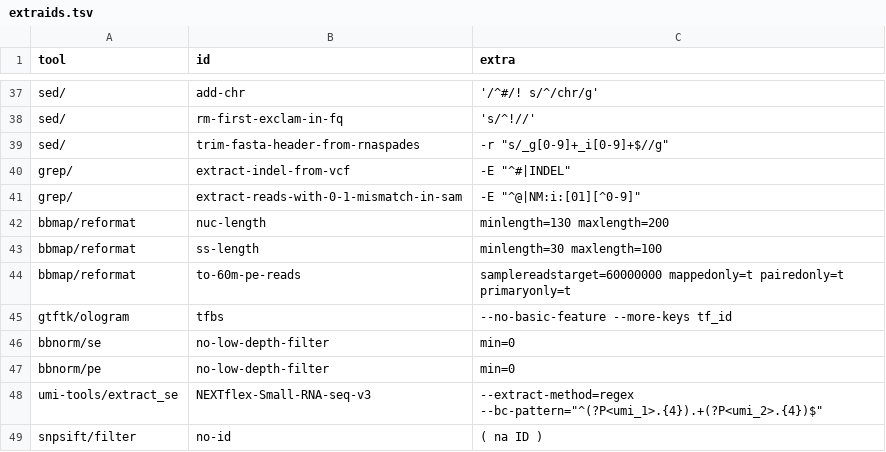
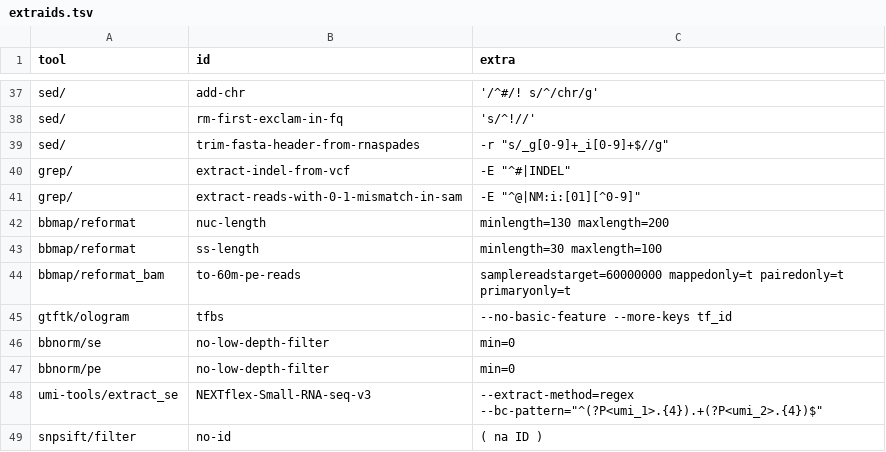
Before and after one commit to guillaumecharbonnier/mw-lib, a TSV file: src/snakemake/tables/extra/extraids.tsv, drawn as a sheet; only a part is shown, gaps mark what is left out.

Commit message:
fix reformat tool name

```diff
--- a/src/snakemake/tables/extra/extraids.tsv
+++ b/src/snakemake/tables/extra/extraids.tsv
@@ -43,3 +43,3 @@ bbmap/reformat	nuc-length	minlength=130 maxlength=200
 bbmap/reformat	ss-length	minlength=30 maxlength=100
-bbmap/reformat	to-60m-pe-reads	samplereadstarget=60000000 mappedonly=t pairedonly=t primaryonly=t
+bbmap/reformat_bam	to-60m-pe-reads	samplereadstarget=60000000 mappedonly=t pairedonly=t primaryonly=t
 gtftk/ologram	tfbs	--no-basic-feature --more-keys tf_id
```
